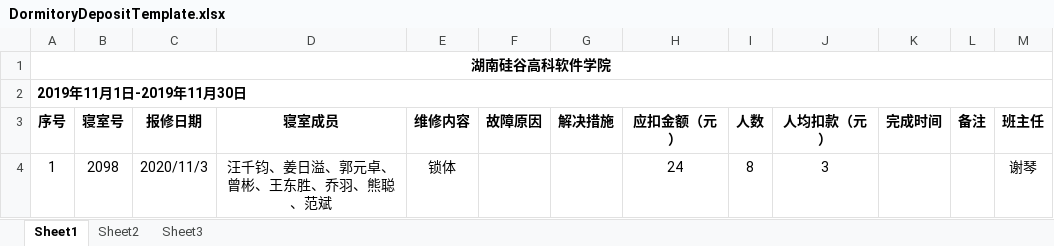
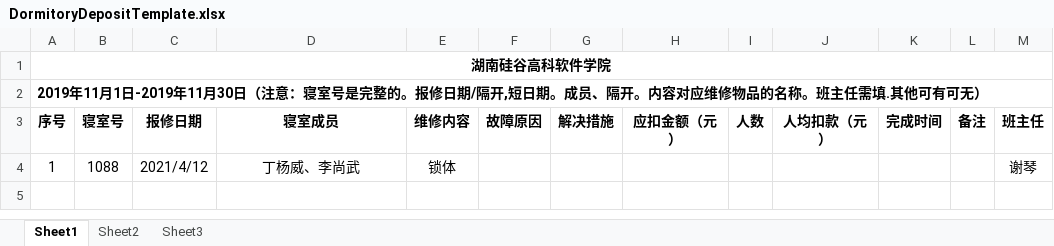
Before and after one commit to chenhaishi/InstituteOfSoftware, an Excel workbook: SiliconValley.InformationSystem/SiliconValley.InformationSystem.Web/uploadXLSXfile/Template/DormitoryDepositTemplate.xlsx, sheet Sheet1, drawn as a sheet; values as stored, in another font and other column widths than the file's, no borders; the diff names each change by its address in the sheet, - before the commit and + after, or states it on an @@ line.

```diff
--- a/SiliconValley.InformationSystem/SiliconValley.InformationSystem.Web/uploadXLSXfile/Template/DormitoryDepositTemplate.xlsx (sheet Sheet1)
+++ b/SiliconValley.InformationSystem/SiliconValley.InformationSystem.Web/uploadXLSXfile/Template/DormitoryDepositTemplate.xlsx (sheet Sheet1)
-A2 (序号): …11月30日
+A2 (序号): …11月30日（注意：寝室号是完整的。报修日期/隔开,短日期。成员、隔开。内容对应维修物品的名称。班主任需填.其他可有可无）
-B4 (寝室号): 2098
+B4 (寝室号): 1088
-C4 (报修日期): 2020/11/3
+C4 (报修日期): 2021/4/12
-D4 (寝室成员): 汪千钧、姜日溢、郭元卓、曾彬、王东胜、乔羽、熊聪、范斌
+D4 (寝室成员): 丁杨威、李尚武
-H4 (应扣金额（元）): 24
+H4 (应扣金额（元）): (empty)
-I4 (人数): 8
+I4 (人数): (empty)
-J4 (人均扣款（元）): 3
+J4 (人均扣款（元）): (empty)
```
Also changed, not shown: 9 other files.
